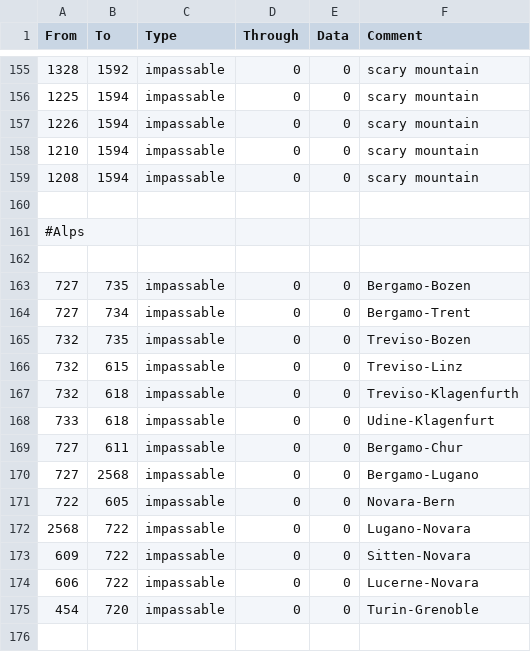
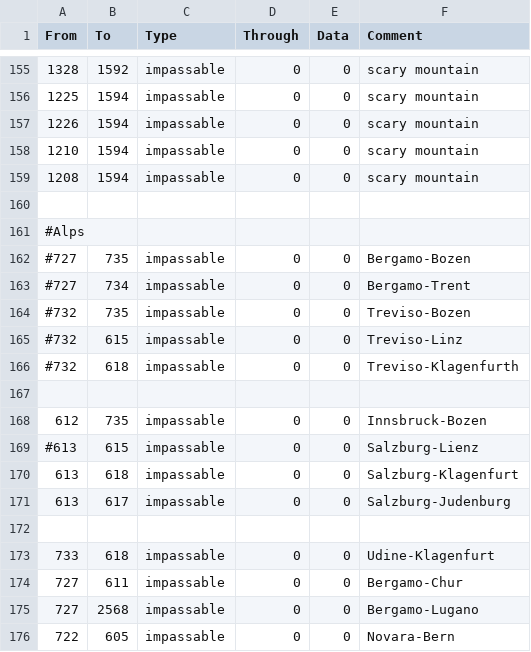
Before and after one commit to 7keo/ParadoxPlazaMod, a CSV file: ParadoxPlazaMod/map/adjacencies.csv, drawn as a sheet; only a part is shown, gaps mark what is left out; the shorter side is filled out with more unchanged rows; removed rows and columns are numbered as before the commit, all else as after; the diff names each change by its address in the sheet, - before the commit and + after, or states it on an @@ line.

Commit message:
edited impassable terrain in the Alps

```diff
--- a/ParadoxPlazaMod/map/adjacencies.csv
+++ b/ParadoxPlazaMod/map/adjacencies.csv
+row 162: #727 | 735 | impassable | 0 | 0 | Bergamo-Bozen
+row 163: #727 | 734 | impassable | 0 | 0 | Bergamo-Trent
+row 164: #732 | 735 | impassable | 0 | 0 | Treviso-Bozen
+row 165: #732 | 615 | impassable | 0 | 0 | Treviso-Linz
+row 166: #732 | 618 | impassable | 0 | 0 | Treviso-Klagenfurth
-row 163: 727 | 735 | impassable | 0 | 0 | Bergamo-Bozen
-row 164: 727 | 734 | impassable | 0 | 0 | Bergamo-Trent
-A168 (From): 732
+A168 (From): 612
-F168 (Comment): Treviso-Bozen
+F168 (Comment): Innsbruck-Bozen
-A169 (From): 732
+A169 (From): #613
-F169 (Comment): Treviso-Linz
+F169 (Comment): Salzburg-Lienz
-A170 (From): 732
+A170 (From): 613
-F170 (Comment): Treviso-Klagenfurth
+F170 (Comment): Salzburg-Klagenfurt
+row 171: 613 | 617 | impassable | 0 | 0 | Salzburg-Judenburg
+row 172: (empty)
```
